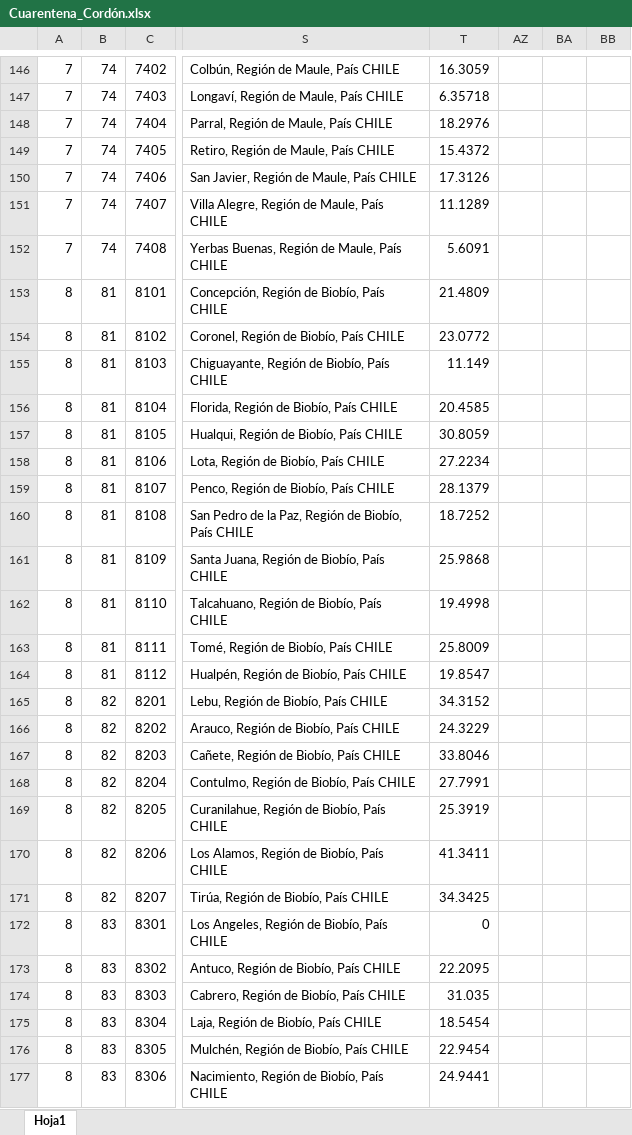
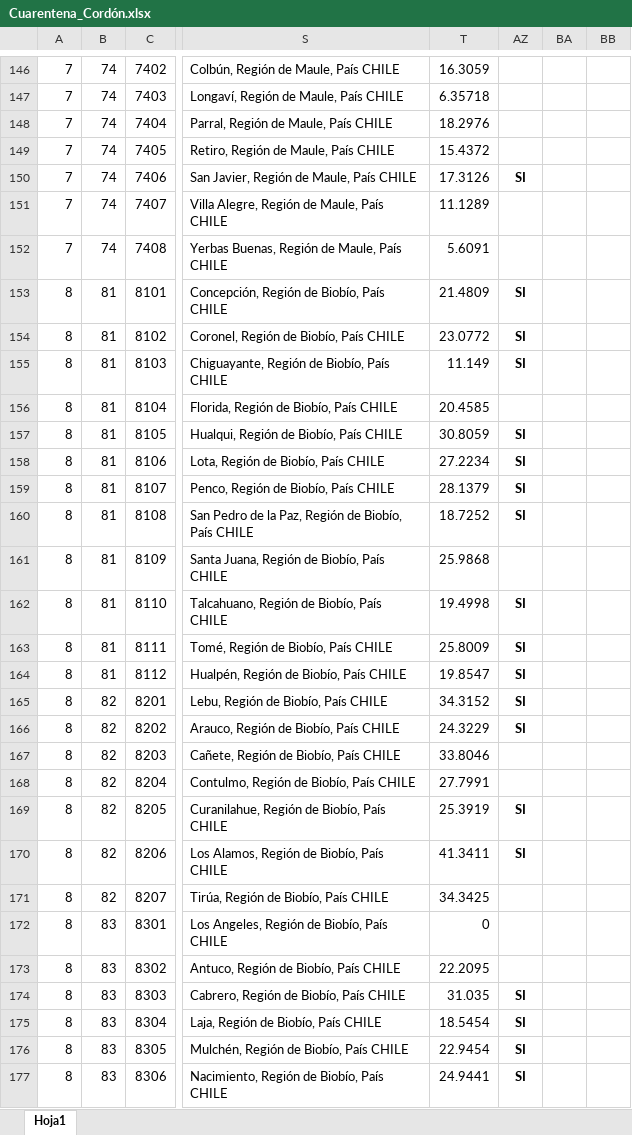
Before and after one commit to Sud-Austral/DATA-COVID, an Excel workbook: Cuarentena_Cordón.xlsx, sheet Hoja1, drawn as a sheet; only a part is shown, gaps mark what is left out; values as stored, in another font and other column widths than the file's, no borders; charts and pictures and conditional formats and table styles not drawn; the diff covers the shown part only; the diff names each change by its address in the sheet, - before the commit and + after, or states it on an @@ line.

```diff
--- a/Cuarentena_Cordón.xlsx (sheet Hoja1)
+++ b/Cuarentena_Cordón.xlsx (sheet Hoja1)
-AZ150: (empty)
+AZ150: SI
-AZ153:AZ155: (empty)
+AZ153:AZ155: SI
-AZ157:AZ160: (empty)
+AZ157:AZ160: SI
-AZ162:AZ166: (empty)
+AZ162:AZ166: SI
-AZ169:AZ170: (empty)
+AZ169:AZ170: SI
-AZ174:AZ177: (empty)
+AZ174:AZ177: SI
```
Also changed, not shown: 122 edited cells elsewhere in this sheet, charts or pictures.
